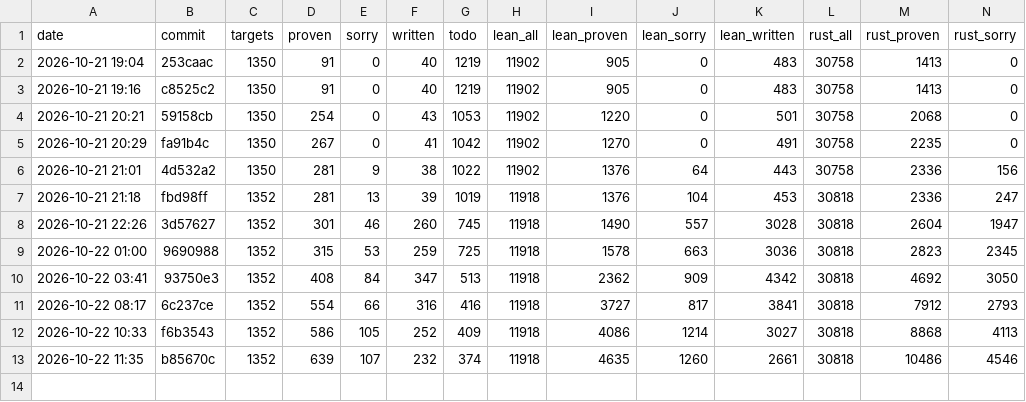
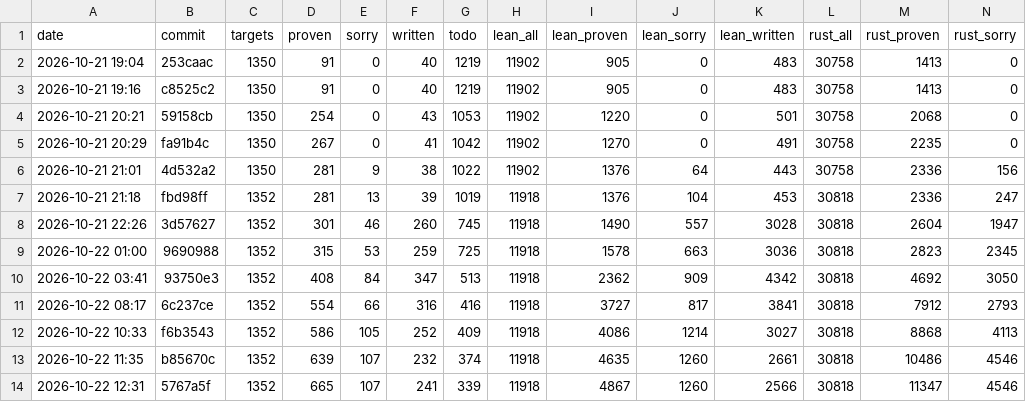
Before and after one commit to leanprover/con-agua, a CSV file: docs/progress.csv, drawn as a sheet; only a part is shown; rows hold the shown columns only; the diff names each change by its address in the sheet, - before the commit and + after, or states it on an @@ line.

```diff
--- a/docs/progress.csv
+++ b/docs/progress.csv
+row 14: 2026-10-22 12:31 | 5767a5f | 1352 | 665 | 107 | 241 | 339 | 11918 | 4867 | 1260 | 2566 | 30818 | 11347 | 4546
```
Also changed, not shown: 1 other file.
